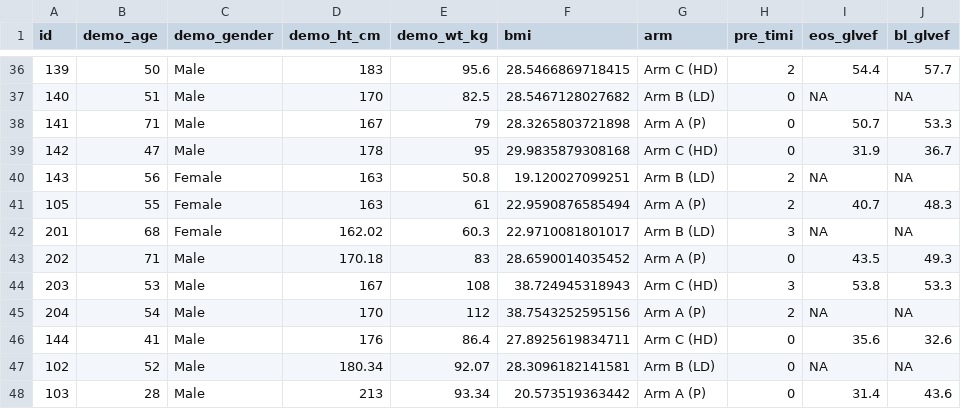
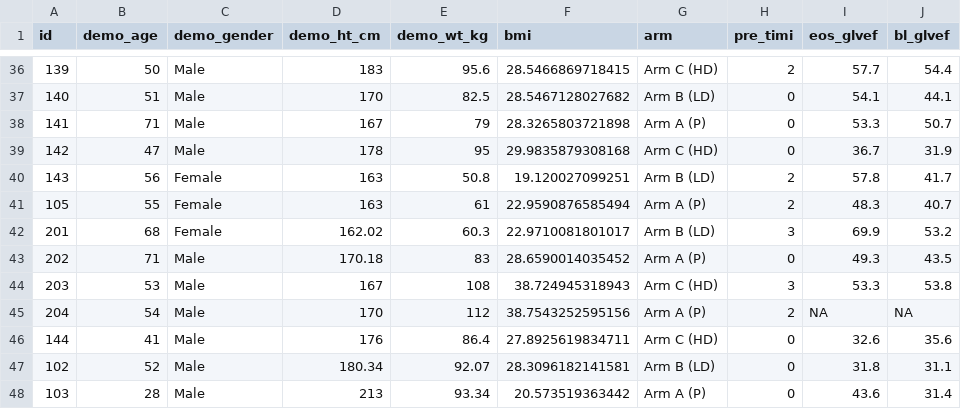
Before and after one commit to CRFCSDAU/EH6126_data_analysis_tutorials, a CSV file: Linear_models/example.csv, drawn as a sheet; only a part is shown, gaps mark what is left out; the diff covers the shown part only.

```diff
--- a/Linear_models/example.csv
+++ b/Linear_models/example.csv
@@ -36,13 +36,13 @@ id,demo_age,demo_gender,demo_ht_cm,demo_wt_kg,bmi,arm,pre_timi,eos_glvef,bl_glve
-139,50,Male,183,95.6,28.5466869718415,Arm C (HD),2,54.4,57.7
-140,51,Male,170,82.5,28.5467128027682,Arm B (LD),0,NA,NA
-141,71,Male,167,79,28.3265803721898,Arm A (P),0,50.7,53.3
-142,47,Male,178,95,29.9835879308168,Arm C (HD),0,31.9,36.7
-143,56,Female,163,50.8,19.120027099251,Arm B (LD),2,NA,NA
-105,55,Female,163,61,22.9590876585494,Arm A (P),2,40.7,48.3
-201,68,Female,162.02,60.3,22.9710081801017,Arm B (LD),3,NA,NA
-202,71,Male,170.18,83,28.6590014035452,Arm A (P),0,43.5,49.3
-203,53,Male,167,108,38.724945318943,Arm C (HD),3,53.8,53.3
+139,50,Male,183,95.6,28.5466869718415,Arm C (HD),2,57.7,54.4
+140,51,Male,170,82.5,28.5467128027682,Arm B (LD),0,54.1,44.1
+141,71,Male,167,79,28.3265803721898,Arm A (P),0,53.3,50.7
+142,47,Male,178,95,29.9835879308168,Arm C (HD),0,36.7,31.9
+143,56,Female,163,50.8,19.120027099251,Arm B (LD),2,57.8,41.7
+105,55,Female,163,61,22.9590876585494,Arm A (P),2,48.3,40.7
+201,68,Female,162.02,60.3,22.9710081801017,Arm B (LD),3,69.9,53.2
+202,71,Male,170.18,83,28.6590014035452,Arm A (P),0,49.3,43.5
+203,53,Male,167,108,38.724945318943,Arm C (HD),3,53.3,53.8
 204,54,Male,170,112,38.7543252595156,Arm A (P),2,NA,NA
-144,41,Male,176,86.4,27.8925619834711,Arm C (HD),0,35.6,32.6
-102,52,Male,180.34,92.07,28.3096182141581,Arm B (LD),0,NA,NA
-103,28,Male,213,93.34,20.573519363442,Arm A (P),0,31.4,43.6
+144,41,Male,176,86.4,27.8925619834711,Arm C (HD),0,32.6,35.6
+102,52,Male,180.34,92.07,28.3096182141581,Arm B (LD),0,31.8,31.1
+103,28,Male,213,93.34,20.573519363442,Arm A (P),0,43.6,31.4
```
Also changed, not shown: 62 edited cells elsewhere in this file, 1 other file.
